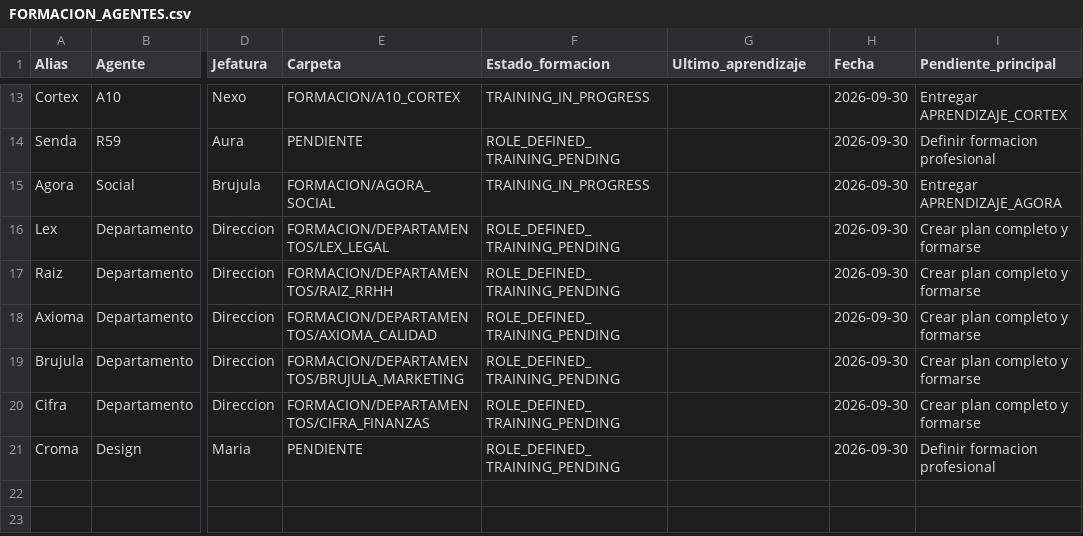
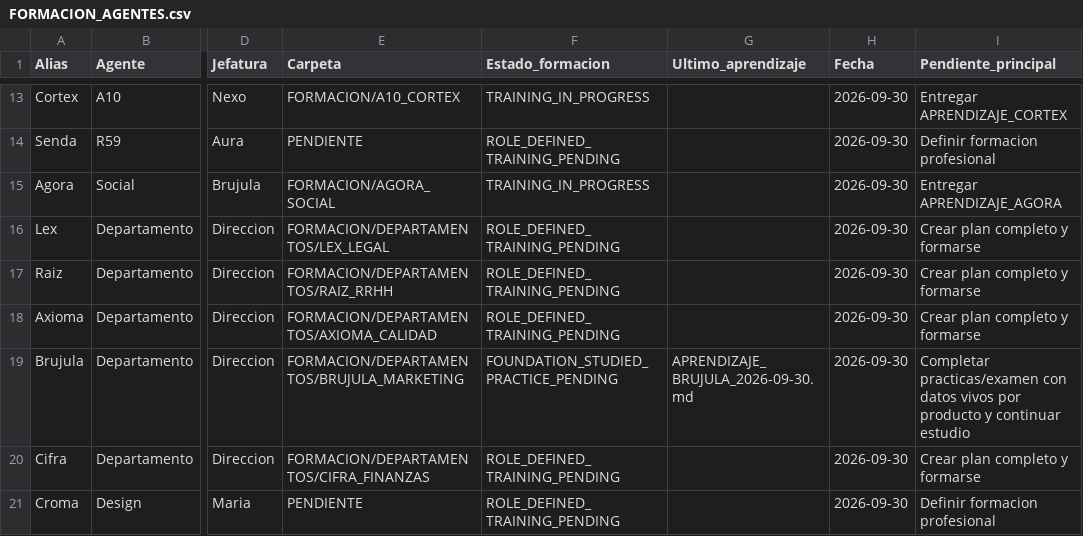
Before and after one commit to mruizwow-bit/irisgreen, a CSV file: COORDINACION_IRIS_GREEN/CONTROL/FORMACION_AGENTES.csv, drawn as a sheet; only a part is shown, gaps mark what is left out; the diff names each change by its address in the sheet, - before the commit and + after, or states it on an @@ line.

Commit message:
Formacion Brújula: Marketing Growth foundation R01

```diff
--- a/COORDINACION_IRIS_GREEN/CONTROL/FORMACION_AGENTES.csv
+++ b/COORDINACION_IRIS_GREEN/CONTROL/FORMACION_AGENTES.csv
-F19 (Estado_formacion): ROLE_DEFINED_TRAINING_PENDING
+F19 (Estado_formacion): FOUNDATION_STUDIED_PRACTICE_PENDING
-G19 (Ultimo_aprendizaje): (empty)
+G19 (Ultimo_aprendizaje): APRENDIZAJE_BRUJULA_2026-09-30.md
-I19 (Pendiente_principal): Crear plan completo y formarse
+I19 (Pendiente_principal): Completar practicas/examen con datos vivos por producto y continuar estudio
```
Also changed, not shown: 7 other files.
